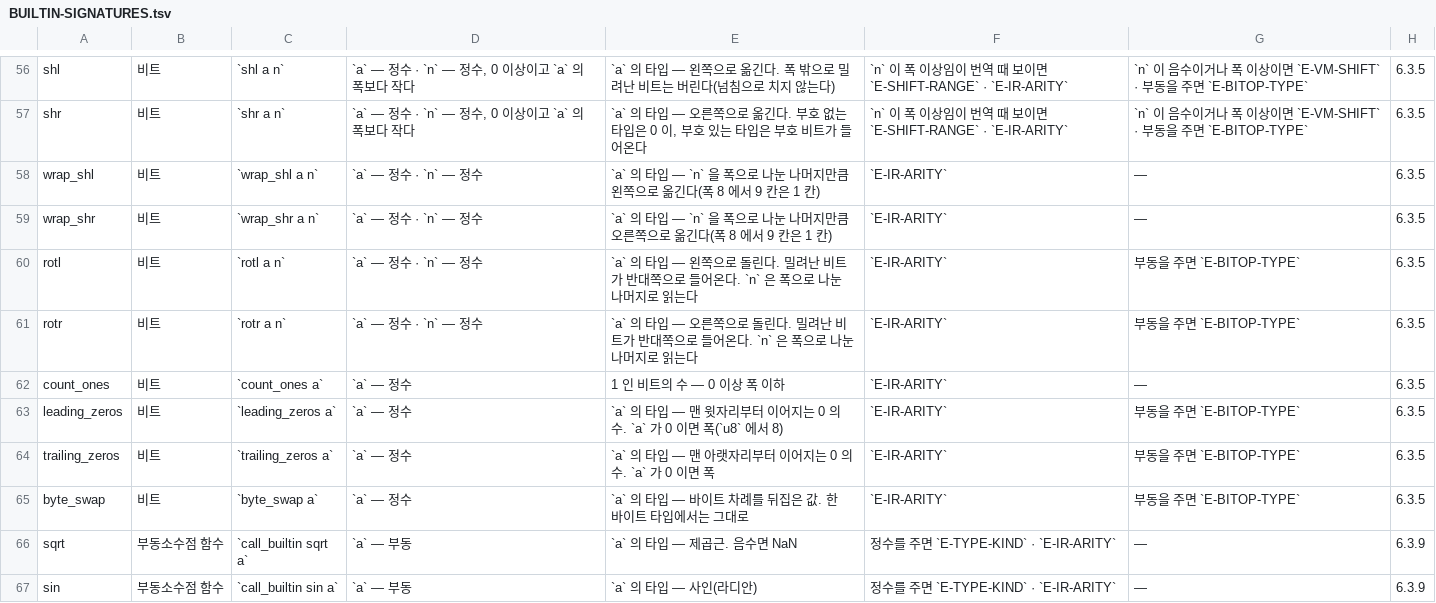
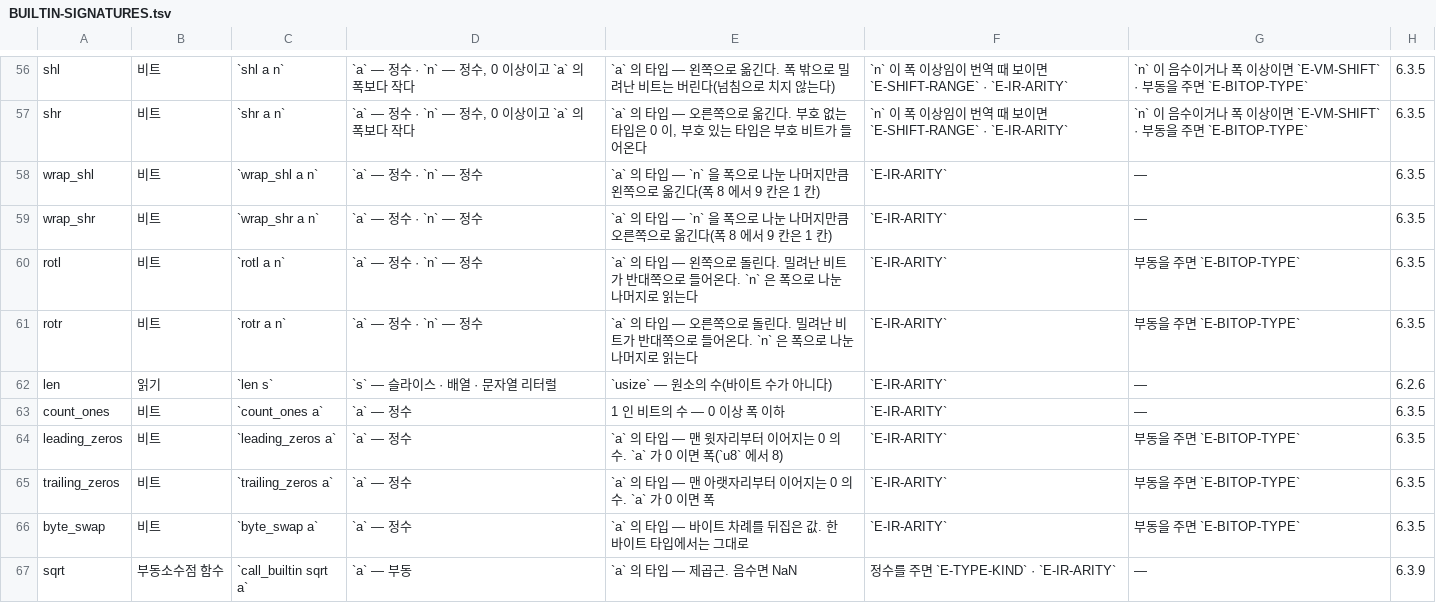
Before and after one commit to rubidus-api/lowent_lang, a TSV file: docs/spec/BUILTIN-SIGNATURES.tsv, drawn as a sheet; only a part is shown, gaps mark what is left out; the shorter side is filled out with more unchanged rows; the diff names each change by its address in the sheet, - before the commit and + after, or states it on an @@ line.

Commit message:
The result of len, count and capacity is usize (RFC-0149 L0 and L1, owner decision 2026-10-13; canon 6.2.6 (3) and (3')): a length binds to usize (it was E-TYPE-NOMINAL), and an index or a bound is written usize; widen u64 / narrow usize convert. While the corpus is being moved the result still stands where a u64 is expected and the tool counts those places (LOWENT_LIST_LEN_U64=1) — nothing that compiled before is refused; a value once bound as usize does not mix with u64. The signature table gains len. Not released

```diff
--- a/docs/spec/BUILTIN-SIGNATURES.tsv
+++ b/docs/spec/BUILTIN-SIGNATURES.tsv
+row 62: len | 읽기 | `len s` | `s` — 슬라이스 · 배열 · 문자열 리터럴 | `usize` — 원소의 수(바이트 수가 아니다) | `E-IR-ARITY` | — | 6.2.6
```
Also changed, not shown: docs/spec/BUILTIN-PROBES.tsv, 6 other files.
